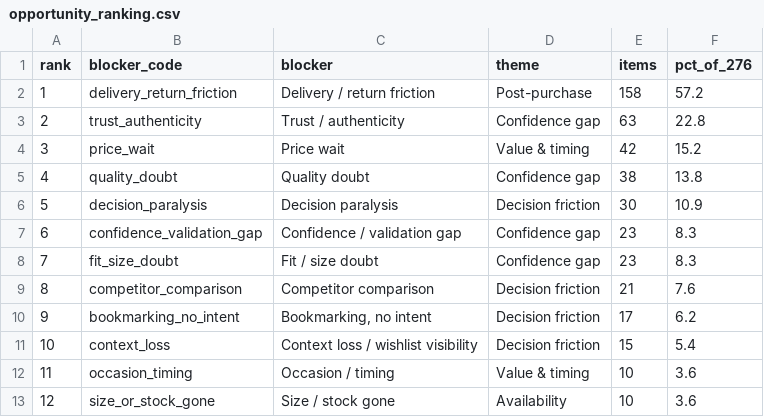
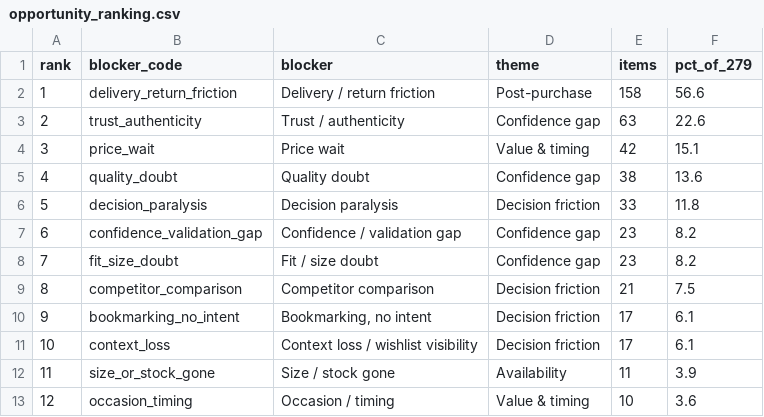
Before and after one commit to Gaurav0801Rai/nykaa-wishlist-discovery, a CSV file: outputs/opportunity_ranking.csv, drawn as a sheet.

```diff
--- a/outputs/opportunity_ranking.csv
+++ b/outputs/opportunity_ranking.csv
@@ -1,13 +1,13 @@
-rank,blocker_code,blocker,theme,items,pct_of_276
-1,delivery_return_friction,Delivery / return friction,Post-purchase,158,57.2
-2,trust_authenticity,Trust / authenticity,Confidence gap,63,22.8
-3,price_wait,Price wait,Value & timing,42,15.2
-4,quality_doubt,Quality doubt,Confidence gap,38,13.8
-5,decision_paralysis,Decision paralysis,Decision friction,30,10.9
-6,confidence_validation_gap,Confidence / validation gap,Confidence gap,23,8.3
-7,fit_size_doubt,Fit / size doubt,Confidence gap,23,8.3
-8,competitor_comparison,Competitor comparison,Decision friction,21,7.6
-9,bookmarking_no_intent,"Bookmarking, no intent",Decision friction,17,6.2
-10,context_loss,Context loss / wishlist visibility,Decision friction,15,5.4
-11,occasion_timing,Occasion / timing,Value & timing,10,3.6
-12,size_or_stock_gone,Size / stock gone,Availability,10,3.6
+rank,blocker_code,blocker,theme,items,pct_of_279
+1,delivery_return_friction,Delivery / return friction,Post-purchase,158,56.6
+2,trust_authenticity,Trust / authenticity,Confidence gap,63,22.6
+3,price_wait,Price wait,Value & timing,42,15.1
+4,quality_doubt,Quality doubt,Confidence gap,38,13.6
+5,decision_paralysis,Decision paralysis,Decision friction,33,11.8
+6,confidence_validation_gap,Confidence / validation gap,Confidence gap,23,8.2
+7,fit_size_doubt,Fit / size doubt,Confidence gap,23,8.2
+8,competitor_comparison,Competitor comparison,Decision friction,21,7.5
+9,bookmarking_no_intent,"Bookmarking, no intent",Decision friction,17,6.1
+10,context_loss,Context loss / wishlist visibility,Decision friction,17,6.1
+11,size_or_stock_gone,Size / stock gone,Availability,11,3.9
+12,occasion_timing,Occasion / timing,Value & timing,10,3.6
```
Also changed, not shown: outputs/segment_crosstab.csv, 5 other files.
